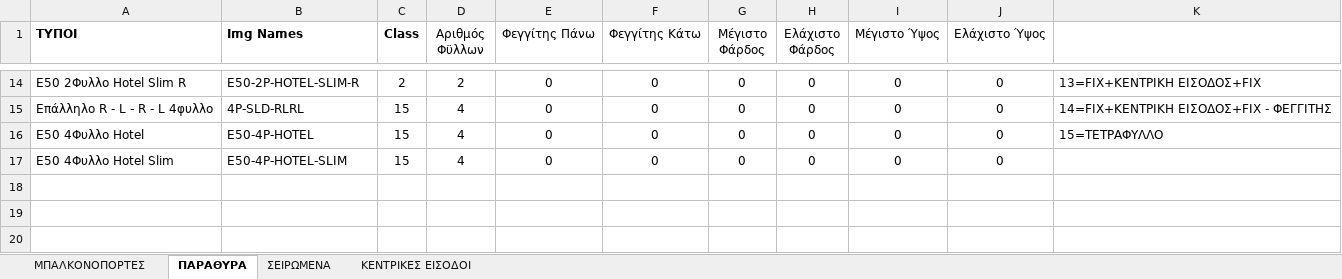
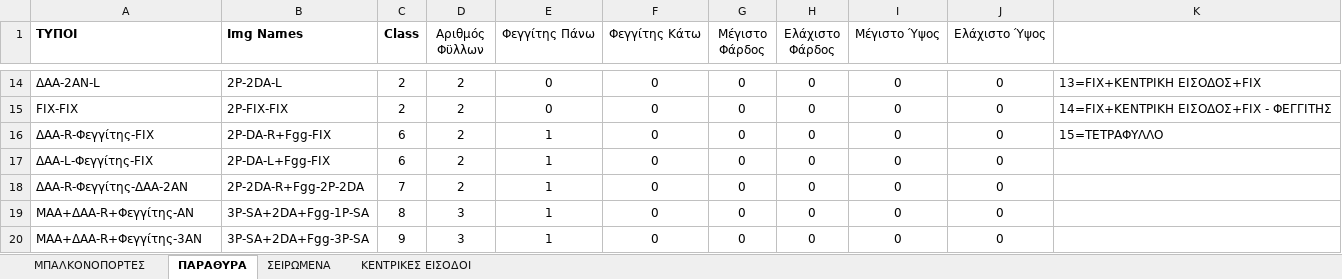
Before and after one commit to ShockRate/Window-Door-Company-Shop, an Excel workbook: data/types.xlsx, sheet ΠΑΡΑΘΥΡΑ, drawn as a sheet; only a part is shown, gaps mark what is left out; values as stored, in another font and other column widths than the file's, no borders; the diff covers the shown part only; the diff names each change by its address in the sheet, - before the commit and + after, or states it on an @@ line.

```diff
--- a/data/types.xlsx (sheet ΠΑΡΑΘΥΡΑ)
+++ b/data/types.xlsx (sheet ΠΑΡΑΘΥΡΑ)
-A14 (ΤΥΠΟΙ): E50 2Φυλλο Hotel Slim R
+A14 (ΤΥΠΟΙ): ΔΑΑ-2ΑΝ-L
-B14 (Img Names): E50-2P-HOTEL-SLIM-R
+B14 (Img Names): 2P-2DA-L
-A15 (ΤΥΠΟΙ): Επάλληλο R - L - R - L 4φυλλο
+A15 (ΤΥΠΟΙ): FIX-FIX
-B15 (Img Names): 4P-SLD-RLRL
+B15 (Img Names): 2P-FIX-FIX
-C15 (Class): 15
+C15 (Class): 2
-D15:D17 (Αριθμός Φϋλλων): 4
+D15:D17 (Αριθμός Φϋλλων): 2
-A16 (ΤΥΠΟΙ): E50 4Φυλλο Hotel
+A16 (ΤΥΠΟΙ): ΔΑΑ-R-Φεγγίτης-FIX
-B16 (Img Names): E50-4P-HOTEL
+B16 (Img Names): 2P-DA-R+Fgg-FIX
-C16:C17 (Class): 15
+C16:C17 (Class): 6
-E16:E17 (Φεγγίτης Πάνω): 0
+E16:E17 (Φεγγίτης Πάνω): 1
-A17 (ΤΥΠΟΙ): E50 4Φυλλο Hotel Slim
+A17 (ΤΥΠΟΙ): ΔΑΑ-L-Φεγγίτης-FIX
-B17 (Img Names): E50-4P-HOTEL-SLIM
+B17 (Img Names): 2P-DA-L+Fgg-FIX
+row 18: ΔΑΑ-R-Φεγγίτης-ΔΑΑ-2ΑΝ | 2P-2DA-R+Fgg-2P-2DA | 7 | 2 | 1 | 0 | 0 | 0 | 0 | 0
+row 19: MAA+ΔΑΑ-R+Φεγγίτης-AN | 3P-SA+2DA+Fgg-1P-SA | 8 | 3 | 1 | 0 | 0 | 0 | 0 | 0
+row 20: ΜΑΑ+ΔAA-R+Φεγγίτης-3ΑΝ | 3P-SA+2DA+Fgg-3P-SA | 9 | 3 | 1 | 0 | 0 | 0 | 0 | 0
```
Also changed, not shown: 1 added row, 1 removed row and 37 edited cells elsewhere in this sheet, data/data.xlsx, 11 other files.
